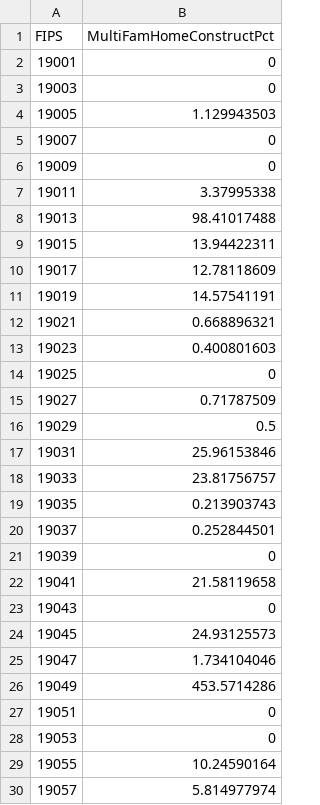
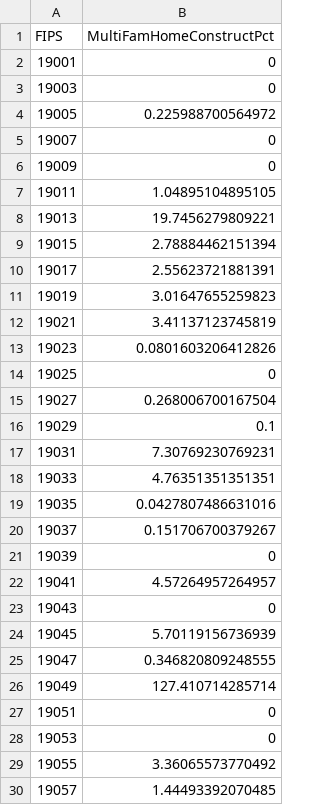
Before and after one commit to DSPG-2022/CED-Housing, a CSV file: Data/CleanData/Ready_MultiFamCRate.csv, drawn as a sheet; only a part is shown; the diff covers the shown part only.

```diff
--- a/Data/CleanData/Ready_MultiFamCRate.csv
+++ b/Data/CleanData/Ready_MultiFamCRate.csv
@@ -3,28 +3,28 @@ FIPS,MultiFamHomeConstructPct
 19003,0
-19005,1.129943503
+19005,0.225988700564972
 19007,0
 19009,0
-19011,3.37995338
-19013,98.41017488
-19015,13.94422311
-19017,12.78118609
-19019,14.57541191
-19021,0.668896321
-19023,0.400801603
+19011,1.04895104895105
+19013,19.7456279809221
+19015,2.78884462151394
+19017,2.55623721881391
+19019,3.01647655259823
+19021,3.41137123745819
+19023,0.0801603206412826
 19025,0
-19027,0.71787509
-19029,0.5
-19031,25.96153846
-19033,23.81756757
-19035,0.213903743
-19037,0.252844501
+19027,0.268006700167504
+19029,0.1
+19031,7.30769230769231
+19033,4.76351351351351
+19035,0.0427807486631016
+19037,0.151706700379267
 19039,0
-19041,21.58119658
+19041,4.57264957264957
 19043,0
-19045,24.93125573
-19047,1.734104046
-19049,453.5714286
+19045,5.70119156736939
+19047,0.346820809248555
+19049,127.410714285714
 19051,0
 19053,0
-19055,10.24590164
-19057,5.814977974
+19055,3.36065573770492
+19057,1.44493392070485
```
Also changed, not shown: 53 edited cells elsewhere in this file, Data/CleanData/Ready_IowaRealtors_DaysOnMarket&Inventory.csv, Data/CleanData/Ready_SingleFamCRate.csv, 11 other files.
